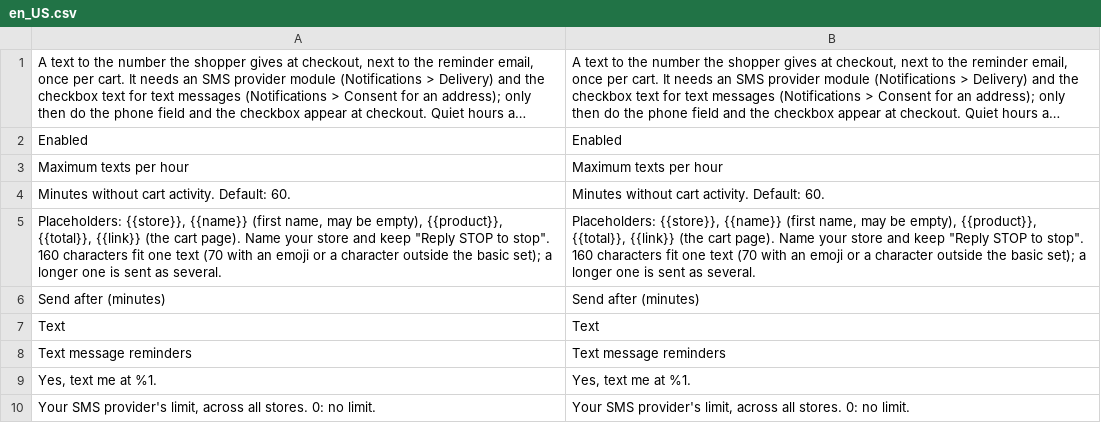
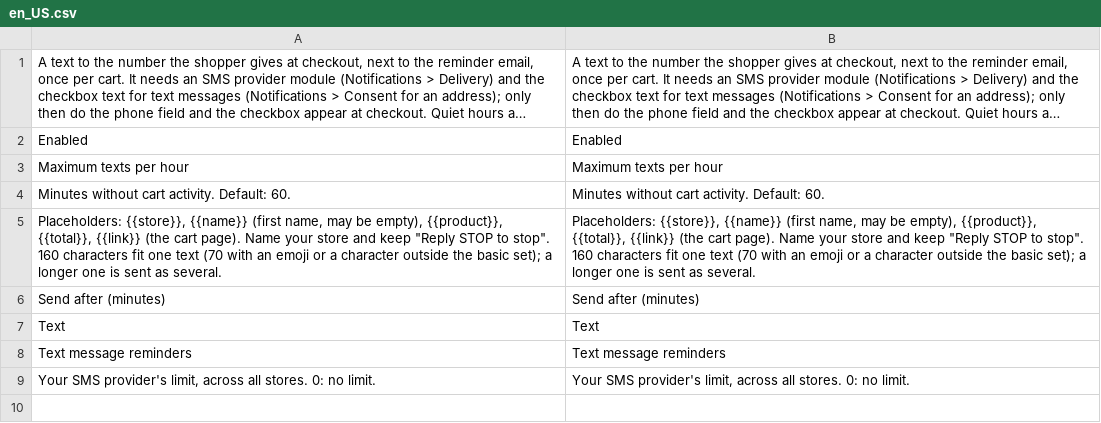
Before and after one commit to commercekings/module-abandoned-cart-sms, a CSV file: i18n/en_US.csv, drawn as a sheet; long unchanged cells end in …; the diff names each change by its address in the sheet, - before the commit and + after, or states it on an @@ line.

```diff
--- a/i18n/en_US.csv
+++ b/i18n/en_US.csv
-row 9: Yes, text me at %1. | Yes, text me at %1.
```
Also changed, not shown: 8 other files.
